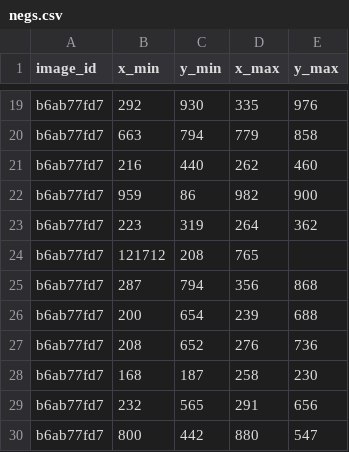
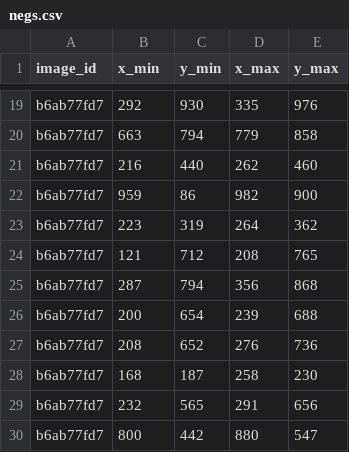
Before and after one commit to covid19-specialist/ssd.pytorch, a CSV file: negs.csv, drawn as a sheet; only a part is shown, gaps mark what is left out.

Commit message:
negatives updated values

```diff
--- a/negs.csv
+++ b/negs.csv
@@ -23,3 +23,3 @@ b6ab77fd7,959,86,982,900
 b6ab77fd7,223,319,264,362
-b6ab77fd7,121712,208,765
+b6ab77fd7,121,712,208,765
 b6ab77fd7,287,794,356,868
```
